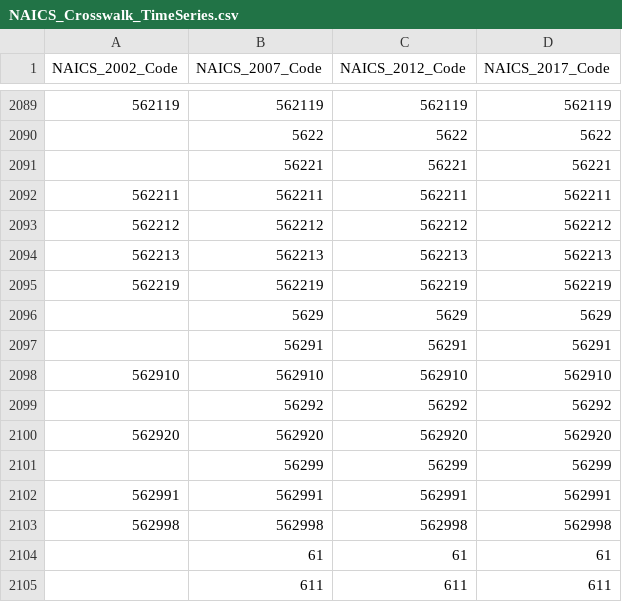
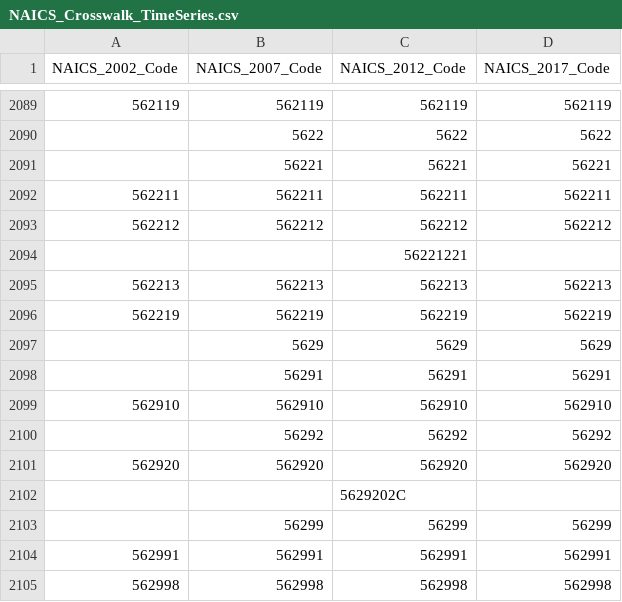
Before and after one commit to USEPA/flowsa, a CSV file: flowsa/data/NAICS_Crosswalk_TimeSeries.csv, drawn as a sheet; only a part is shown, gaps mark what is left out; the shorter side is filled out with more unchanged rows.

```diff
--- a/flowsa/data/NAICS_Crosswalk_TimeSeries.csv
+++ b/flowsa/data/NAICS_Crosswalk_TimeSeries.csv
@@ -2093,2 +2093,3 @@ NAICS_2002_Code,NAICS_2007_Code,NAICS_2012_Code,NAICS_2017_Code
 562212,562212,562212,562212
+,,56221221,
 562213,562213,562213,562213
@@ -2100,2 +2101,3 @@ NAICS_2002_Code,NAICS_2007_Code,NAICS_2012_Code,NAICS_2017_Code
 562920,562920,562920,562920
+,,5629202C,
 ,56299,56299,56299
```
Also changed, not shown: flowsa/data/NAICS_2012_Crosswalk.csv, 1 other file.
